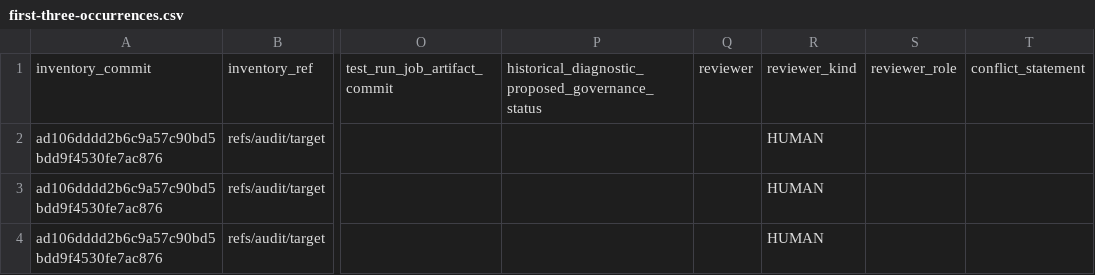
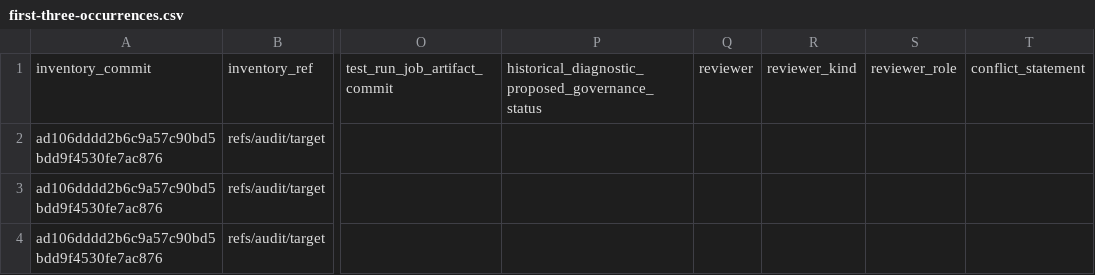
Before and after one commit to AhmedPeaRL/maximal-one, a CSV file: adjudication/incoming/first-three-occurrences.csv, drawn as a sheet; only a part is shown, gaps mark what is left out; the diff names each change by its address in the sheet, - before the commit and + after, or states it on an @@ line.

Commit message:
Update first-three-occurrences.csv with new entries

```diff
--- a/adjudication/incoming/first-three-occurrences.csv
+++ b/adjudication/incoming/first-three-occurrences.csv
-R2:R4: HUMAN
+R2:R4: (empty)
```
